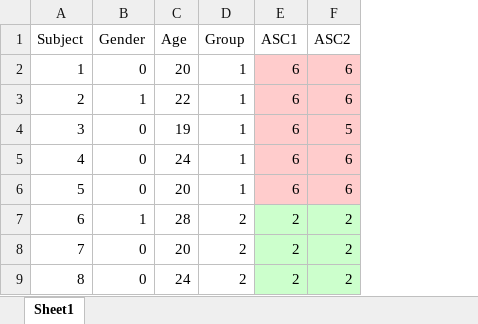
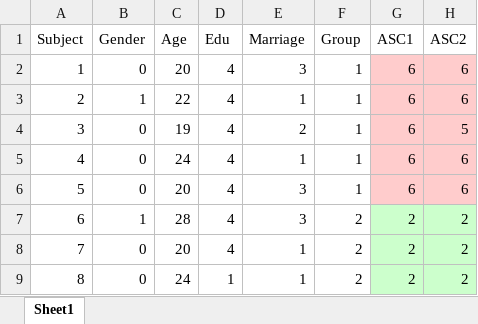
Before and after one commit to sinnyuki/SCO, an Excel workbook: 4_Data_Extraction/4_1_Simulated_Data/simulated_data.xlsx, sheet Sheet1, drawn as a sheet; only a part is shown; values as stored, in another font and other column widths than the file's, no borders; the diff names each change by its address in the sheet, - before the commit and + after, or states it on an @@ line.

```diff
--- a/4_Data_Extraction/4_1_Simulated_Data/simulated_data.xlsx (sheet Sheet1)
+++ b/4_Data_Extraction/4_1_Simulated_Data/simulated_data.xlsx (sheet Sheet1)
+column D (Edu), rows 2-9: 4 | 4 | 4 | 4 | 4 | 4 | 4 | 1
+column E (Marriage), rows 2-9: 3 | 1 | 2 | 1 | 3 | 3 | 1 | 1
```
Also changed, not shown: 19 other files.
